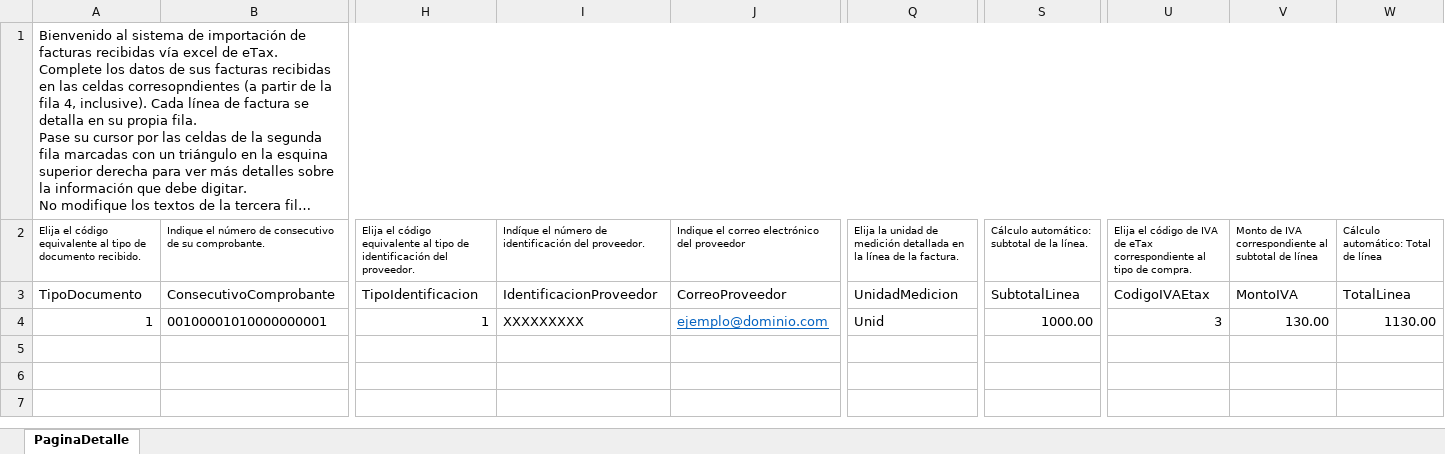
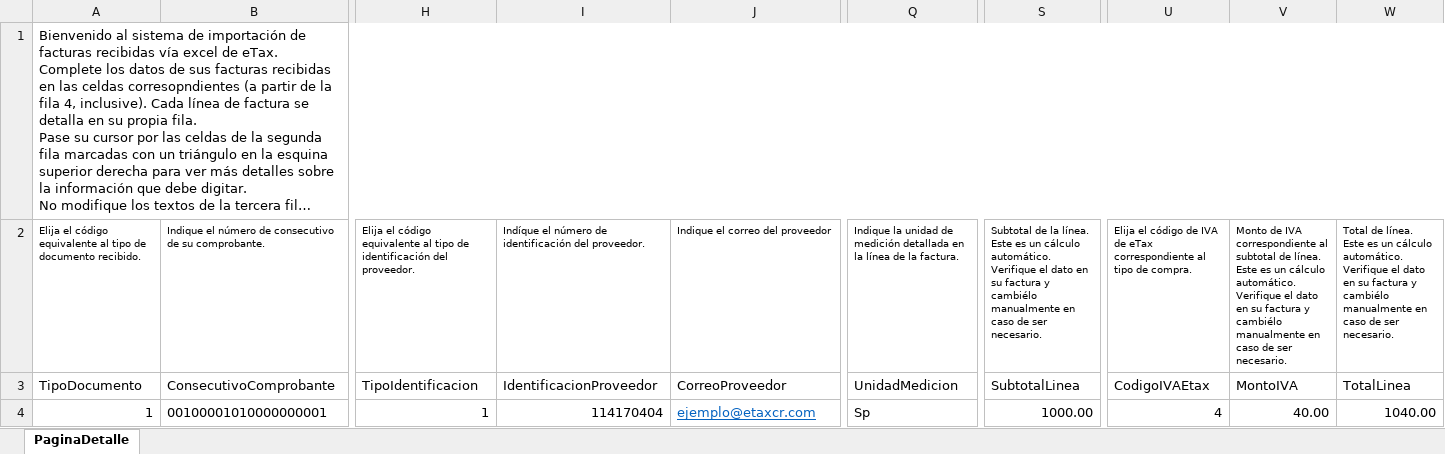
Before and after one commit to alfgago/etax, an Excel workbook: public/assets/files/PlantillaLineasFacturaRecibida.xlsx, sheet PaginaDetalle, drawn as a sheet; only a part is shown, gaps mark what is left out; long unchanged cells end in …; values as stored, in another font and other column widths than the file's, no borders; table styles not drawn; ↵ is a line break in a cell; the diff names each change by its address in the sheet, - before the commit and + after, or states it on an @@ line.

```diff
--- a/public/assets/files/PlantillaLineasFacturaRecibida.xlsx (sheet PaginaDetalle)
+++ b/public/assets/files/PlantillaLineasFacturaRecibida.xlsx (sheet PaginaDetalle)
-J2: Indique el correo electrónico del proveedor
+J2: Indique el correo del proveedor
-Q2: Elija la unidad…
+Q2: Indique la unidad…
-S2: Cálculo automático: subtotal de la línea.
+S2: Subtotal de la línea. ↵ Este es un cálculo automático. Verifique el dato en su factura y cambiélo manualmente en caso de ser necesario.
-V2: …subtotal de línea
+V2: …subtotal de línea. Este es un cálculo automático. Verifique el dato en su factura y cambiélo manualmente en caso de ser necesario.
-W2: Cálculo automático: Total de línea
+W2: Total de línea. Este es un cálculo automático. Verifique el dato en su factura y cambiélo manualmente en caso de ser necesario.
-I4: XXXXXXXXX
+I4: 114170404
-J4: ejemplo@dominio.com
+J4: ejemplo@etaxcr.com
-Q4: Unid
+Q4: Sp
-U4: 3
+U4: 4
-V4: 130.00
+V4: 40.00
-W4: 1130.00
+W4: 1040.00
```
Also changed, not shown: public/assets/files/PlantillaLineasFacturaEmitida.xlsx.
